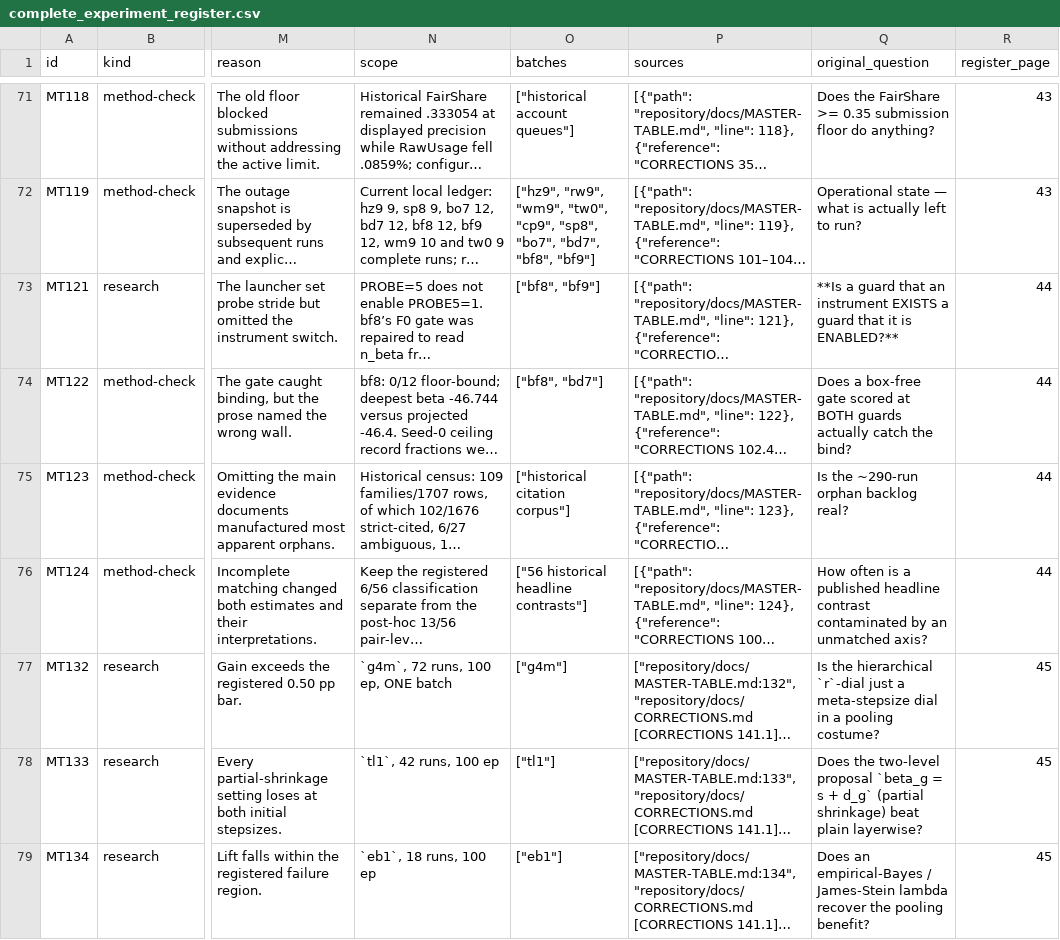
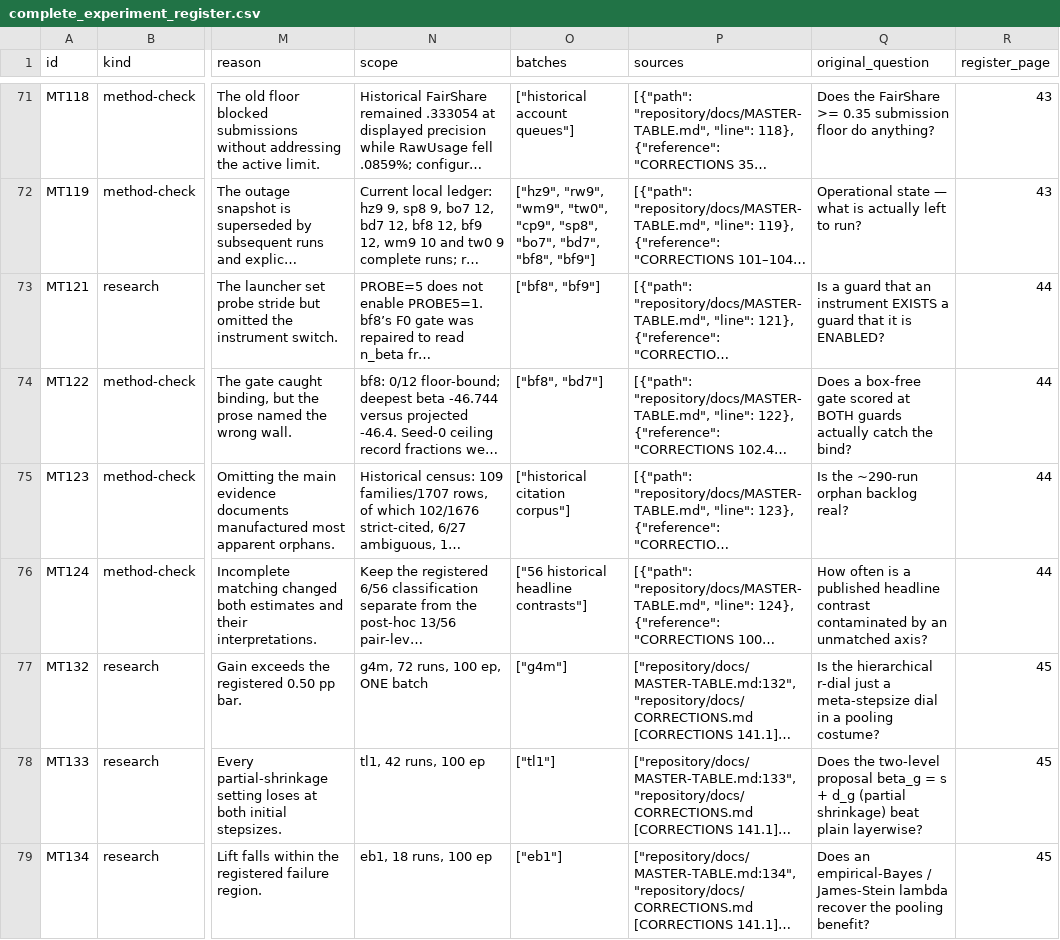
Before and after one commit to teshnizi2/metaoptimize-research-notebook, a CSV file: public/assets/tables/complete_experiment_register.csv, drawn as a sheet; only a part is shown, gaps mark what is left out; long unchanged cells end in …; the diff covers the shown part only; the diff names each change by its address in the sheet, - before the commit and + after, or states it on an @@ line.

```diff
--- a/public/assets/tables/complete_experiment_register.csv
+++ b/public/assets/tables/complete_experiment_register.csv
-Q73 (original_question): **Is a guard that an instrument EXISTS a guard that it is ENABLED?**
+Q73 (original_question): Is a guard that an instrument EXISTS a guard that it is ENABLED?
-N77 (scope): `g4m`, 72 runs, 100 ep, ONE batch
+N77 (scope): g4m, 72 runs, 100 ep, ONE batch
-Q77 (original_question): …the hierarchical `r`-dial just a…
+Q77 (original_question): …the hierarchical r-dial just a…
-N78 (scope): `tl1`, 42 runs, 100 ep
+N78 (scope): tl1, 42 runs, 100 ep
-Q78 (original_question): …two-level proposal `beta_g = s + d_g` (partial shrinkage)…
+Q78 (original_question): …two-level proposal beta_g = s + d_g (partial shrinkage)…
-N79 (scope): `eb1`, 18 runs, 100 ep
+N79 (scope): eb1, 18 runs, 100 ep
```
Also changed, not shown: 53 edited cells elsewhere in this file, 25 other files.
